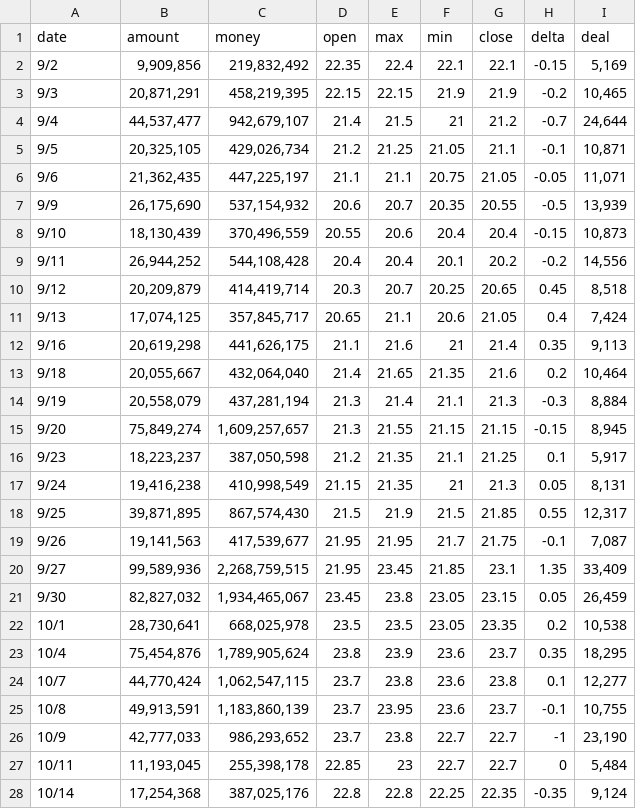
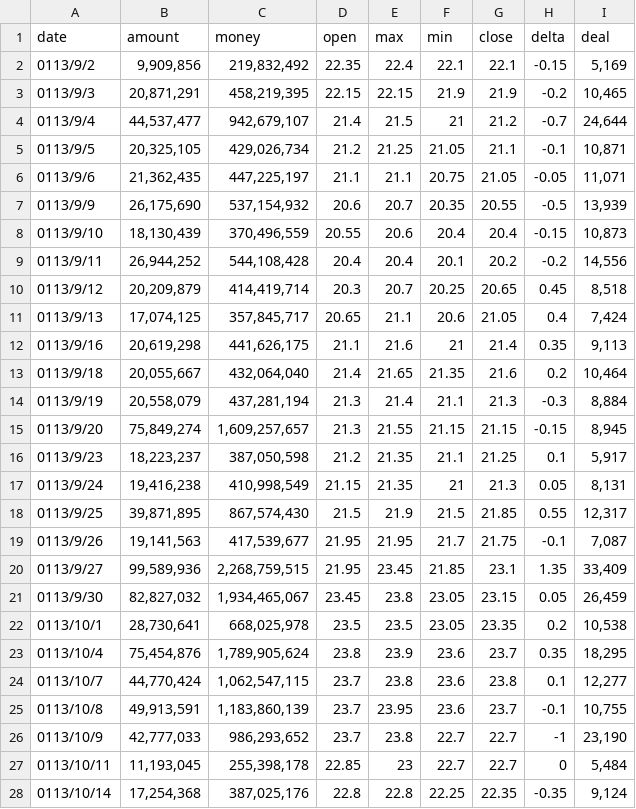
Before and after one commit to everpalm/TradePredictor, a CSV file: data/STOCK_DAY_2002_202503.csv, drawn as a sheet; only a part is shown; the diff covers the shown part only.

Commit message:
Fix: Format of date

```diff
--- a/data/STOCK_DAY_2002_202503.csv
+++ b/data/STOCK_DAY_2002_202503.csv
@@ -1,28 +1,28 @@
 date,amount,money,open,max,min,close,delta,deal
-9/2,"9,909,856","219,832,492",22.35,22.4,22.1,22.1,-0.15,"5,169"
-9/3,"20,871,291","458,219,395",22.15,22.15,21.9,21.9,-0.2,"10,465"
-9/4,"44,537,477","942,679,107",21.4,21.5,21,21.2,-0.7,"24,644"
-9/5,"20,325,105","429,026,734",21.2,21.25,21.05,21.1,-0.1,"10,871"
-9/6,"21,362,435","447,225,197",21.1,21.1,20.75,21.05,-0.05,"11,071"
-9/9,"26,175,690","537,154,932",20.6,20.7,20.35,20.55,-0.5,"13,939"
-9/10,"18,130,439","370,496,559",20.55,20.6,20.4,20.4,-0.15,"10,873"
-9/11,"26,944,252","544,108,428",20.4,20.4,20.1,20.2,-0.2,"14,556"
-9/12,"20,209,879","414,419,714",20.3,20.7,20.25,20.65,0.45,"8,518"
-9/13,"17,074,125","357,845,717",20.65,21.1,20.6,21.05,0.4,"7,424"
-9/16,"20,619,298","441,626,175",21.1,21.6,21,21.4,0.35,"9,113"
-9/18,"20,055,667","432,064,040",21.4,21.65,21.35,21.6,0.2,"10,464"
-9/19,"20,558,079","437,281,194",21.3,21.4,21.1,21.3,-0.3,"8,884"
-9/20,"75,849,274","1,609,257,657",21.3,21.55,21.15,21.15,-0.15,"8,945"
-9/23,"18,223,237","387,050,598",21.2,21.35,21.1,21.25,0.1,"5,917"
-9/24,"19,416,238","410,998,549",21.15,21.35,21,21.3,0.05,"8,131"
-9/25,"39,871,895","867,574,430",21.5,21.9,21.5,21.85,0.55,"12,317"
-9/26,"19,141,563","417,539,677",21.95,21.95,21.7,21.75,-0.1,"7,087"
-9/27,"99,589,936","2,268,759,515",21.95,23.45,21.85,23.1,1.35,"33,409"
-9/30,"82,827,032","1,934,465,067",23.45,23.8,23.05,23.15,0.05,"26,459"
-10/1,"28,730,641","668,025,978",23.5,23.5,23.05,23.35,0.2,"10,538"
-10/4,"75,454,876","1,789,905,624",23.8,23.9,23.6,23.7,0.35,"18,295"
-10/7,"44,770,424","1,062,547,115",23.7,23.8,23.6,23.8,0.1,"12,277"
-10/8,"49,913,591","1,183,860,139",23.7,23.95,23.6,23.7,-0.1,"10,755"
-10/9,"42,777,033","986,293,652",23.7,23.8,22.7,22.7,-1,"23,190"
-10/11,"11,193,045","255,398,178",22.85,23,22.7,22.7,0,"5,484"
-10/14,"17,254,368","387,025,176",22.8,22.8,22.25,22.35,-0.35,"9,124"
+0113/9/2,"9,909,856","219,832,492",22.35,22.4,22.1,22.1,-0.15,"5,169"
+0113/9/3,"20,871,291","458,219,395",22.15,22.15,21.9,21.9,-0.2,"10,465"
+0113/9/4,"44,537,477","942,679,107",21.4,21.5,21,21.2,-0.7,"24,644"
+0113/9/5,"20,325,105","429,026,734",21.2,21.25,21.05,21.1,-0.1,"10,871"
+0113/9/6,"21,362,435","447,225,197",21.1,21.1,20.75,21.05,-0.05,"11,071"
+0113/9/9,"26,175,690","537,154,932",20.6,20.7,20.35,20.55,-0.5,"13,939"
+0113/9/10,"18,130,439","370,496,559",20.55,20.6,20.4,20.4,-0.15,"10,873"
+0113/9/11,"26,944,252","544,108,428",20.4,20.4,20.1,20.2,-0.2,"14,556"
+0113/9/12,"20,209,879","414,419,714",20.3,20.7,20.25,20.65,0.45,"8,518"
+0113/9/13,"17,074,125","357,845,717",20.65,21.1,20.6,21.05,0.4,"7,424"
+0113/9/16,"20,619,298","441,626,175",21.1,21.6,21,21.4,0.35,"9,113"
+0113/9/18,"20,055,667","432,064,040",21.4,21.65,21.35,21.6,0.2,"10,464"
+0113/9/19,"20,558,079","437,281,194",21.3,21.4,21.1,21.3,-0.3,"8,884"
+0113/9/20,"75,849,274","1,609,257,657",21.3,21.55,21.15,21.15,-0.15,"8,945"
+0113/9/23,"18,223,237","387,050,598",21.2,21.35,21.1,21.25,0.1,"5,917"
+0113/9/24,"19,416,238","410,998,549",21.15,21.35,21,21.3,0.05,"8,131"
+0113/9/25,"39,871,895","867,574,430",21.5,21.9,21.5,21.85,0.55,"12,317"
+0113/9/26,"19,141,563","417,539,677",21.95,21.95,21.7,21.75,-0.1,"7,087"
+0113/9/27,"99,589,936","2,268,759,515",21.95,23.45,21.85,23.1,1.35,"33,409"
+0113/9/30,"82,827,032","1,934,465,067",23.45,23.8,23.05,23.15,0.05,"26,459"
+0113/10/1,"28,730,641","668,025,978",23.5,23.5,23.05,23.35,0.2,"10,538"
+0113/10/4,"75,454,876","1,789,905,624",23.8,23.9,23.6,23.7,0.35,"18,295"
+0113/10/7,"44,770,424","1,062,547,115",23.7,23.8,23.6,23.8,0.1,"12,277"
+0113/10/8,"49,913,591","1,183,860,139",23.7,23.95,23.6,23.7,-0.1,"10,755"
+0113/10/9,"42,777,033","986,293,652",23.7,23.8,22.7,22.7,-1,"23,190"
+0113/10/11,"11,193,045","255,398,178",22.85,23,22.7,22.7,0,"5,484"
+0113/10/14,"17,254,368","387,025,176",22.8,22.8,22.25,22.35,-0.35,"9,124"
```
Also changed, not shown: 94 edited cells elsewhere in this file.
